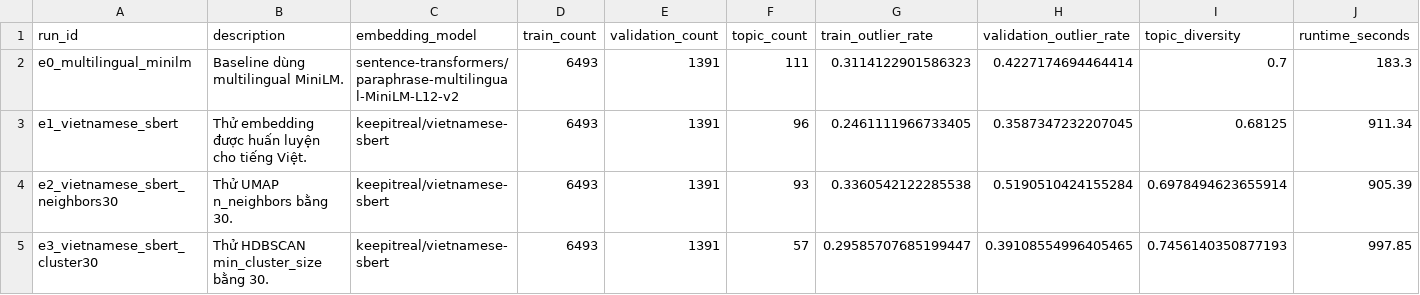
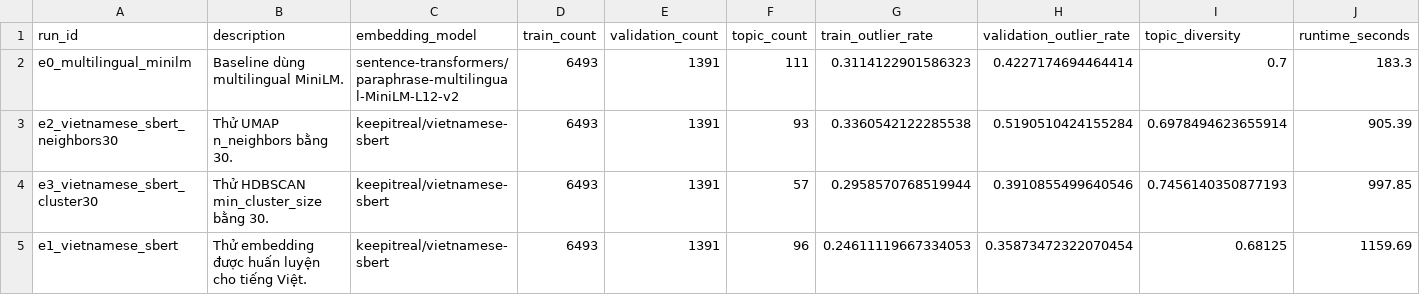
Before and after one commit to lunatran141/vietnamese-news-topic-discovery, a CSV file: results/bertopic_experiments/summary.csv, drawn as a sheet.

Commit message:
feat(M14): export BERTopic analysis artifacts

```diff
--- a/results/bertopic_experiments/summary.csv
+++ b/results/bertopic_experiments/summary.csv
@@ -2,4 +2,4 @@
 e0_multilingual_minilm,Baseline dùng multilingual MiniLM.,sentence-transformers/paraphrase-multilingual-MiniLM-L12-v2,6493,1391,111,0.3114122901586323,0.4227174694464414,0.7,183.3
-e1_vietnamese_sbert,Thử embedding được huấn luyện cho tiếng Việt.,keepitreal/vietnamese-sbert,6493,1391,96,0.2461111966733405,0.3587347232207045,0.68125,911.34
 e2_vietnamese_sbert_neighbors30,Thử UMAP n_neighbors bằng 30.,keepitreal/vietnamese-sbert,6493,1391,93,0.3360542122285538,0.5190510424155284,0.6978494623655914,905.39
-e3_vietnamese_sbert_cluster30,Thử HDBSCAN min_cluster_size bằng 30.,keepitreal/vietnamese-sbert,6493,1391,57,0.29585707685199447,0.39108554996405465,0.7456140350877193,997.85
+e3_vietnamese_sbert_cluster30,Thử HDBSCAN min_cluster_size bằng 30.,keepitreal/vietnamese-sbert,6493,1391,57,0.2958570768519944,0.3910855499640546,0.7456140350877193,997.85
+e1_vietnamese_sbert,Thử embedding được huấn luyện cho tiếng Việt.,keepitreal/vietnamese-sbert,6493,1391,96,0.24611119667334053,0.35873472322070454,0.68125,1159.69
```
Also changed, not shown: 9 other files.
